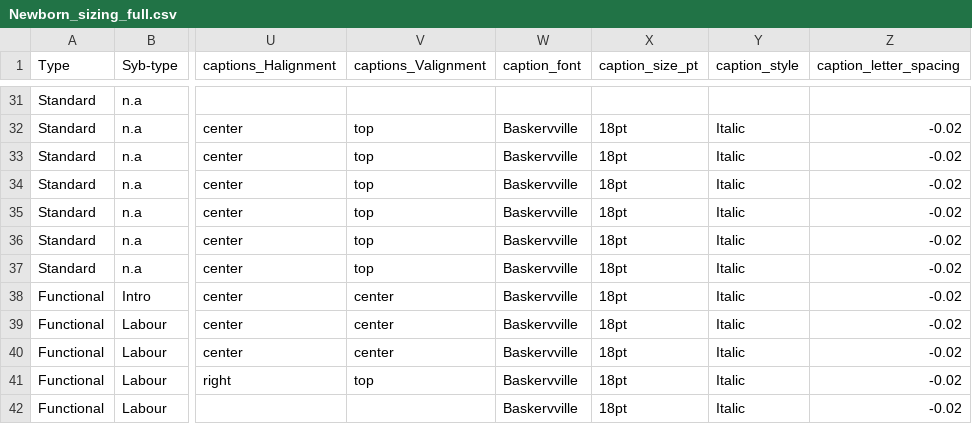
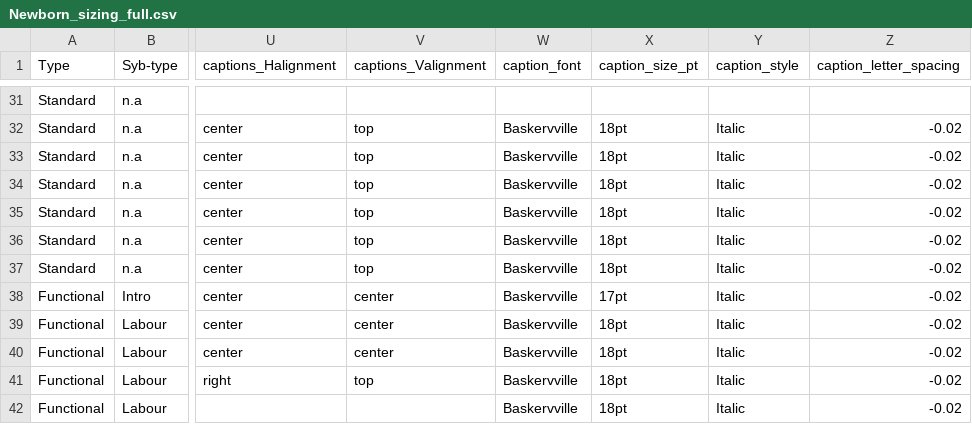
Before and after one commit to aevia-design/aevia-test, a CSV file: assets/Template_Newborn/Newborn_sizing_full.csv, drawn as a sheet; only a part is shown, gaps mark what is left out; the diff names each change by its address in the sheet, - before the commit and + after, or states it on an @@ line.

```diff
--- a/assets/Template_Newborn/Newborn_sizing_full.csv
+++ b/assets/Template_Newborn/Newborn_sizing_full.csv
-X38 (caption_size_pt): 18pt
+X38 (caption_size_pt): 17pt
```
Also changed, not shown: 13 other files.
